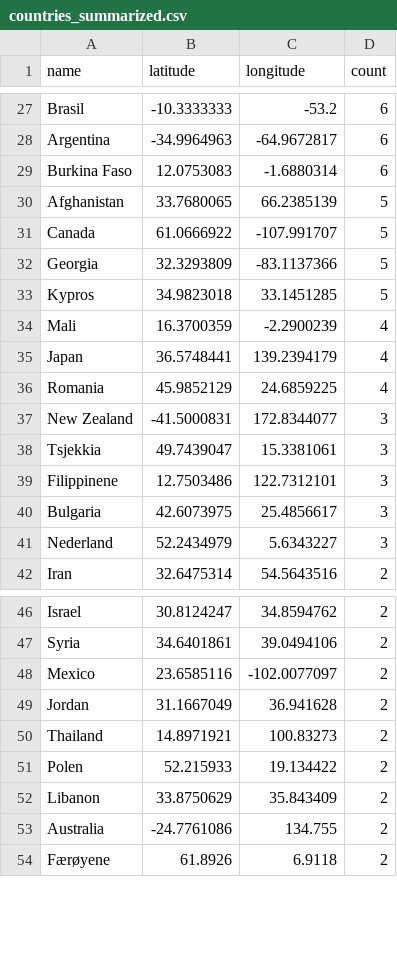
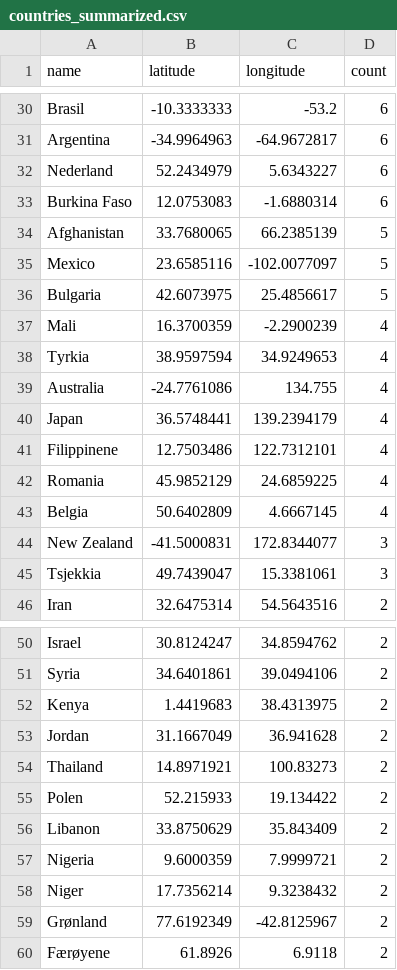
Before and after one commit to EllingOftedal/GIS-Blog, a CSV file: scripts/nrk/global/results/countries_summarized.csv, drawn as a sheet; only a part is shown, gaps mark what is left out; removed rows and columns are numbered as before the commit, all else as after; the diff covers the shown part only; the diff names each change by its address in the sheet, - before the commit and + after, or states it on an @@ line.

```diff
--- a/scripts/nrk/global/results/countries_summarized.csv
+++ b/scripts/nrk/global/results/countries_summarized.csv
+row 32: Nederland | 52.2434979 | 5.6343227 | 6
-row 31: Canada | 61.0666922 | -107.991707 | 5
-row 32: Georgia | 32.3293809 | -83.1137366 | 5
-row 33: Kypros | 34.9823018 | 33.1451285 | 5
+row 35: Mexico | 23.6585116 | -102.0077097 | 5
+row 36: Bulgaria | 42.6073975 | 25.4856617 | 5
+row 38: Tyrkia | 38.9597594 | 34.9249653 | 4
+row 39: Australia | -24.7761086 | 134.755 | 4
+row 41: Filippinene | 12.7503486 | 122.7312101 | 4
+row 43: Belgia | 50.6402809 | 4.6667145 | 4
-row 39: Filippinene | 12.7503486 | 122.7312101 | 3
-row 40: Bulgaria | 42.6073975 | 25.4856617 | 3
-row 41: Nederland | 52.2434979 | 5.6343227 | 3
-row 48: Mexico | 23.6585116 | -102.0077097 | 2
+row 52: Kenya | 1.4419683 | 38.4313975 | 2
-row 53: Australia | -24.7761086 | 134.755 | 2
+row 57: Nigeria | 9.6000359 | 7.9999721 | 2
+row 58: Niger | 17.7356214 | 9.3238432 | 2
+row 59: Grønland | 77.6192349 | -42.8125967 | 2
```
Also changed, not shown: 9 added rows, 11 removed rows and 6 edited cells elsewhere in this file, scripts/nrk/inland/results/innland_summarized.csv.
